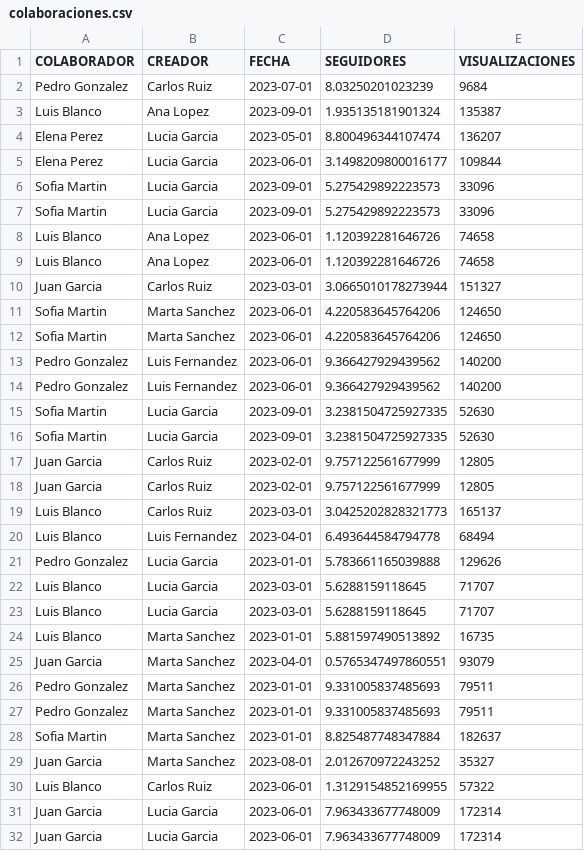
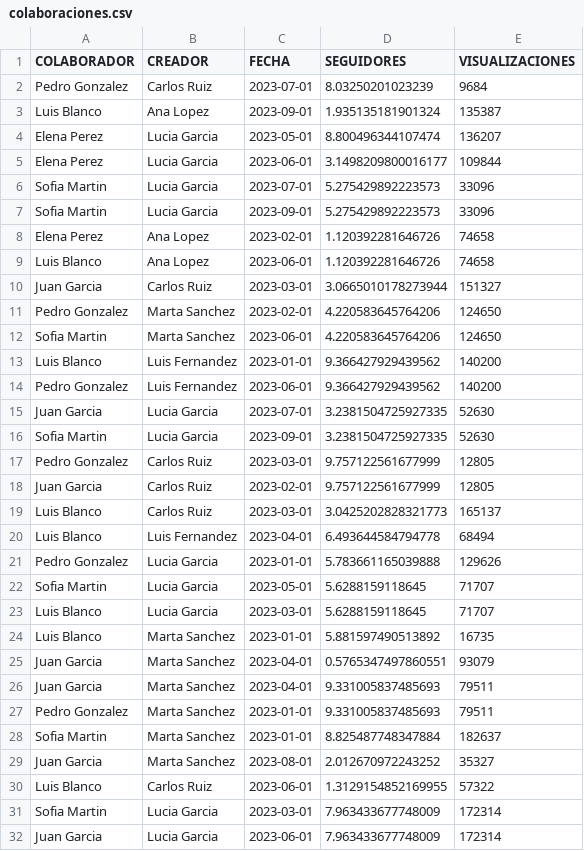
Before and after one commit to Luisbgh/TransversalEnriqueLuis, a CSV file: exportacionesCSV/colaboraciones.csv, drawn as a sheet; only a part is shown; the diff covers the shown part only.

```diff
--- a/exportacionesCSV/colaboraciones.csv
+++ b/exportacionesCSV/colaboraciones.csv
@@ -5,14 +5,14 @@
 "Elena Perez","Lucia Garcia","2023-06-01","3.1498209800016177","109844"
+"Sofia Martin","Lucia Garcia","2023-07-01","5.275429892223573","33096"
 "Sofia Martin","Lucia Garcia","2023-09-01","5.275429892223573","33096"
-"Sofia Martin","Lucia Garcia","2023-09-01","5.275429892223573","33096"
-"Luis Blanco","Ana Lopez","2023-06-01","1.120392281646726","74658"
+"Elena Perez","Ana Lopez","2023-02-01","1.120392281646726","74658"
 "Luis Blanco","Ana Lopez","2023-06-01","1.120392281646726","74658"
 "Juan Garcia","Carlos Ruiz","2023-03-01","3.0665010178273944","151327"
+"Pedro Gonzalez","Marta Sanchez","2023-02-01","4.220583645764206","124650"
 "Sofia Martin","Marta Sanchez","2023-06-01","4.220583645764206","124650"
-"Sofia Martin","Marta Sanchez","2023-06-01","4.220583645764206","124650"
+"Luis Blanco","Luis Fernandez","2023-01-01","9.366427929439562","140200"
 "Pedro Gonzalez","Luis Fernandez","2023-06-01","9.366427929439562","140200"
-"Pedro Gonzalez","Luis Fernandez","2023-06-01","9.366427929439562","140200"
+"Juan Garcia","Lucia Garcia","2023-07-01","3.2381504725927335","52630"
 "Sofia Martin","Lucia Garcia","2023-09-01","3.2381504725927335","52630"
-"Sofia Martin","Lucia Garcia","2023-09-01","3.2381504725927335","52630"
-"Juan Garcia","Carlos Ruiz","2023-02-01","9.757122561677999","12805"
+"Pedro Gonzalez","Carlos Ruiz","2023-03-01","9.757122561677999","12805"
 "Juan Garcia","Carlos Ruiz","2023-02-01","9.757122561677999","12805"
@@ -21,3 +21,3 @@
 "Pedro Gonzalez","Lucia Garcia","2023-01-01","5.783661165039888","129626"
-"Luis Blanco","Lucia Garcia","2023-03-01","5.6288159118645","71707"
+"Sofia Martin","Lucia Garcia","2023-05-01","5.6288159118645","71707"
 "Luis Blanco","Lucia Garcia","2023-03-01","5.6288159118645","71707"
@@ -25,3 +25,3 @@
 "Juan Garcia","Marta Sanchez","2023-04-01","0.5765347497860551","93079"
-"Pedro Gonzalez","Marta Sanchez","2023-01-01","9.331005837485693","79511"
+"Juan Garcia","Marta Sanchez","2023-04-01","9.331005837485693","79511"
 "Pedro Gonzalez","Marta Sanchez","2023-01-01","9.331005837485693","79511"
@@ -30,3 +30,3 @@
 "Luis Blanco","Carlos Ruiz","2023-06-01","1.3129154852169955","57322"
+"Sofia Martin","Lucia Garcia","2023-03-01","7.963433677748009","172314"
 "Juan Garcia","Lucia Garcia","2023-06-01","7.963433677748009","172314"
-"Juan Garcia","Lucia Garcia","2023-06-01","7.963433677748009","172314"
```
Also changed, not shown: 9 added rows, 9 removed rows and 19 edited cells elsewhere in this file, files/metricas_contenido.csv, 4 other files.
